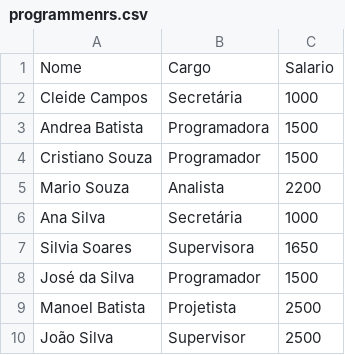
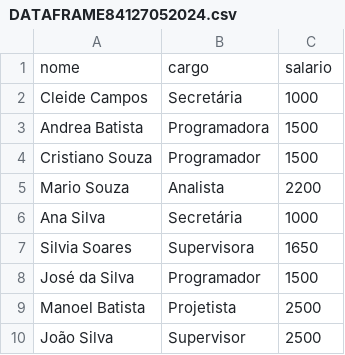
Before and after one commit to LuannMateus/my-dataframes, a CSV file: DATAFRAME84127052024.csv (was programmenrs.csv), drawn as a sheet.

Commit message:
Update and rename programmenrs.csv to DATAFRAME84127052024.csv

```diff
--- a/programmenrs.csv
+++ b/DATAFRAME84127052024.csv
@@ -1,2 +1,2 @@
-Nome,Cargo,Salario
+nome,cargo,salario
 Cleide Campos,Secretária,1000
```
